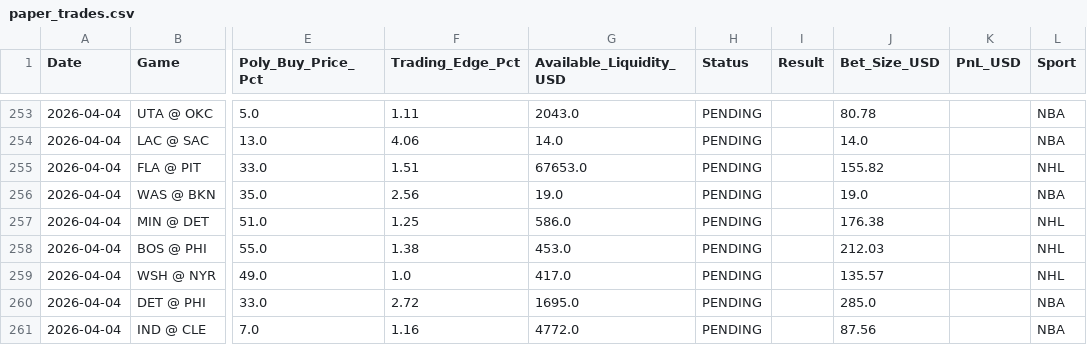
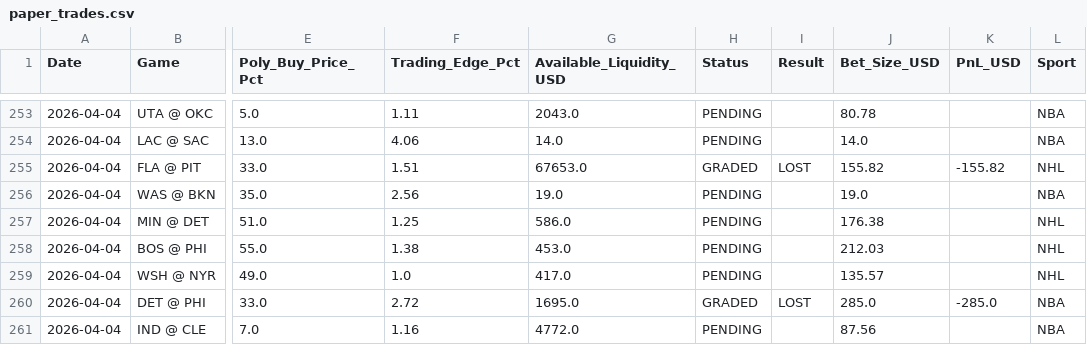
Before and after one commit to pmatorras/poly-bot, a CSV file: data/paper_trades.csv, drawn as a sheet; only a part is shown, gaps mark what is left out; the diff covers the shown part only; the diff names each change by its address in the sheet, - before the commit and + after, or states it on an @@ line.

```diff
--- a/data/paper_trades.csv
+++ b/data/paper_trades.csv
-H255 (Status): PENDING
+H255 (Status): GRADED
-I255 (Result): (empty)
+I255 (Result): LOST
-K255 (PnL_USD): (empty)
+K255 (PnL_USD): -155.82
-H260 (Status): PENDING
+H260 (Status): GRADED
-I260 (Result): (empty)
+I260 (Result): LOST
-K260 (PnL_USD): (empty)
+K260 (PnL_USD): -285.0
```
Also changed, not shown: 6 added rows and 21 edited cells elsewhere in this file.
